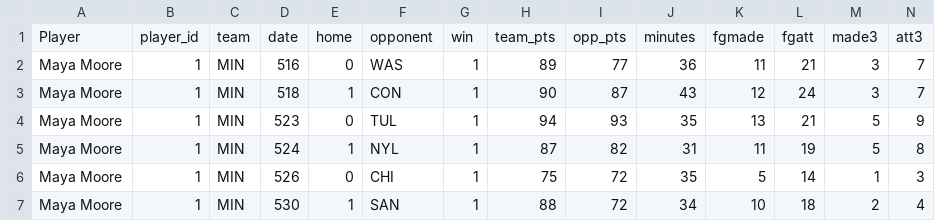
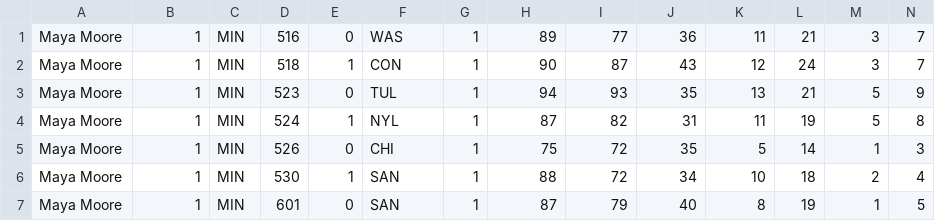
Before and after one commit to storm1996/Assignment-1, a CSV file: sketch_WNBA/wnba2014a.csv (was wnba2014a.csv), drawn as a sheet; only a part is shown; the shorter side is filled out with more unchanged rows; rows hold the shown columns only; the diff names each change by its address in the sheet, - before the commit and + after, or states it on an @@ line.

```diff
--- a/wnba2014a.csv
+++ b/sketch_WNBA/wnba2014a.csv
-row 1: Player | player_id | team | date | home | opponent | win | team_pts | opp_pts | minutes | fgmade | fgatt | made3 | att3
```
Also changed, not shown: 3 other files.
